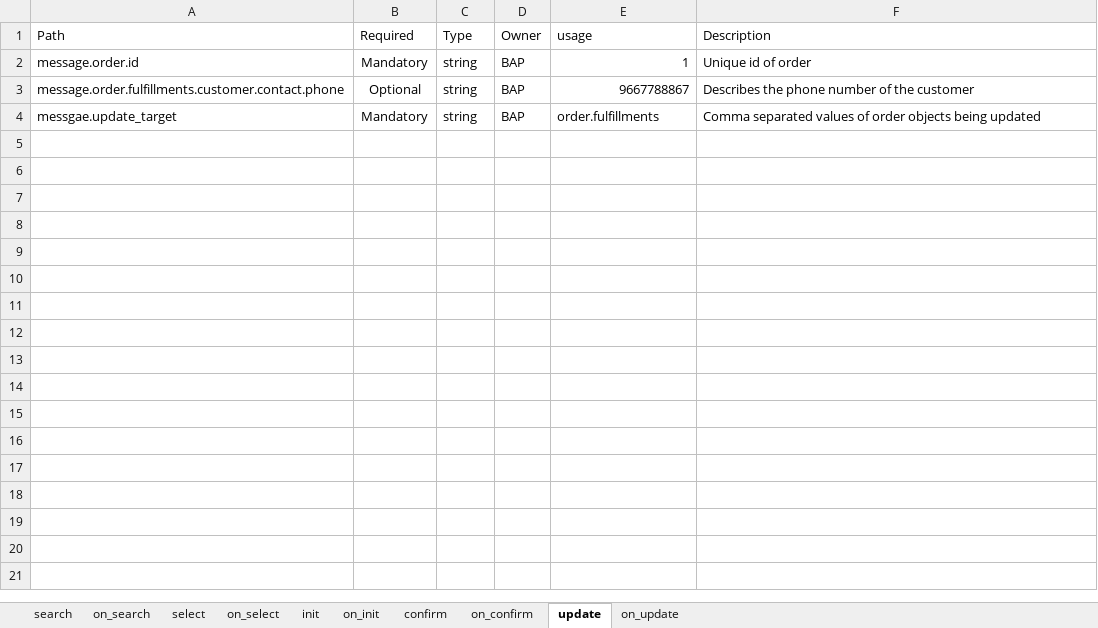
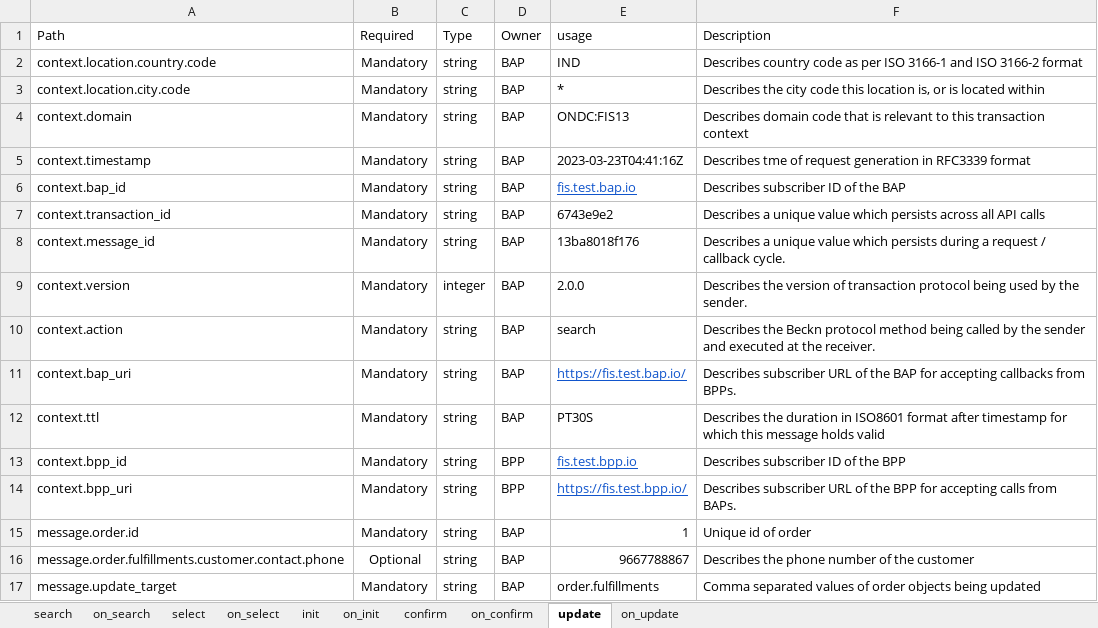
Before and after one commit to ONDC-Official/ONDC-FIS-Specifications, an Excel workbook: Attribute_List_Motor.xlsx, sheet update, drawn as a sheet; values as stored, in another font and other column widths than the file's, no borders; charts and pictures not drawn; addresses are those after the commit; the diff names each change by its address in the sheet, - before the commit and + after, or states it on an @@ line.

```diff
--- a/Attribute_List_Motor.xlsx (sheet update)
+++ b/Attribute_List_Motor.xlsx (sheet update)
+row 2: context.location.country.code | Mandatory | string | BAP | IND | Describes country code as per ISO 3166-1 and ISO 3166-2 format
+row 3: context.location.city.code | Mandatory | string | BAP | * | Describes the city code this location is, or is located within
+row 4: context.domain | Mandatory | string | BAP | ONDC:FIS13 | Describes domain code that is relevant to this transaction context
+row 5: context.timestamp | Mandatory | string | BAP | 2023-03-23T04:41:16Z | Describes tme of request generation in RFC3339 format
+row 6: context.bap_id | Mandatory | string | BAP | fis.test.bap.io | Describes subscriber ID of the BAP
+row 7: context.transaction_id | Mandatory | string | BAP | 6743e9e2 | Describes a unique value which persists across all API calls
+row 8: context.message_id | Mandatory | string | BAP | 13ba8018f176 | Describes a unique value which persists during a request / callback cycle.
+row 9: context.version | Mandatory | integer | BAP | 2.0.0 | Describes the version of transaction protocol being used by the sender.
+row 10: context.action | Mandatory | string | BAP | search | Describes the Beckn protocol method being called by the sender and executed at the receiver.
+row 11: context.bap_uri | Mandatory | string | BAP | https://fis.test.bap.io/ | Describes subscriber URL of the BAP for accepting callbacks from BPPs.
+row 12: context.ttl | Mandatory | string | BAP | PT30S | Describes the duration in ISO8601 format after timestamp for which this message holds valid
+row 13: context.bpp_id | Mandatory | string | BPP | fis.test.bpp.io | Describes subscriber ID of the BPP
+row 14: context.bpp_uri | Mandatory | string | BPP | https://fis.test.bpp.io/ | Describes subscriber URL of the BPP for accepting calls from BAPs.
-A17 (Path): messgae.update_target
+A17 (Path): message.update_target
```
Also changed, not shown: sheet on_confirm, sheet on_update, sheet on_select, sheet init, sheet on_init, sheet select, 3 more sheets, 7 other files.
